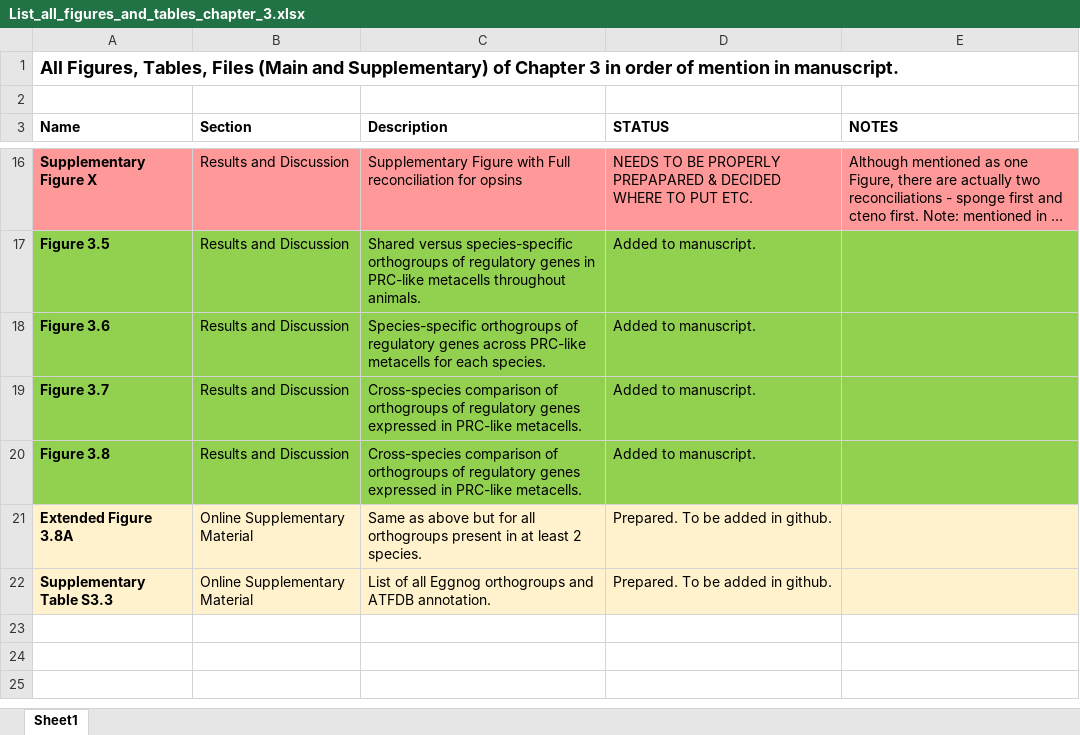
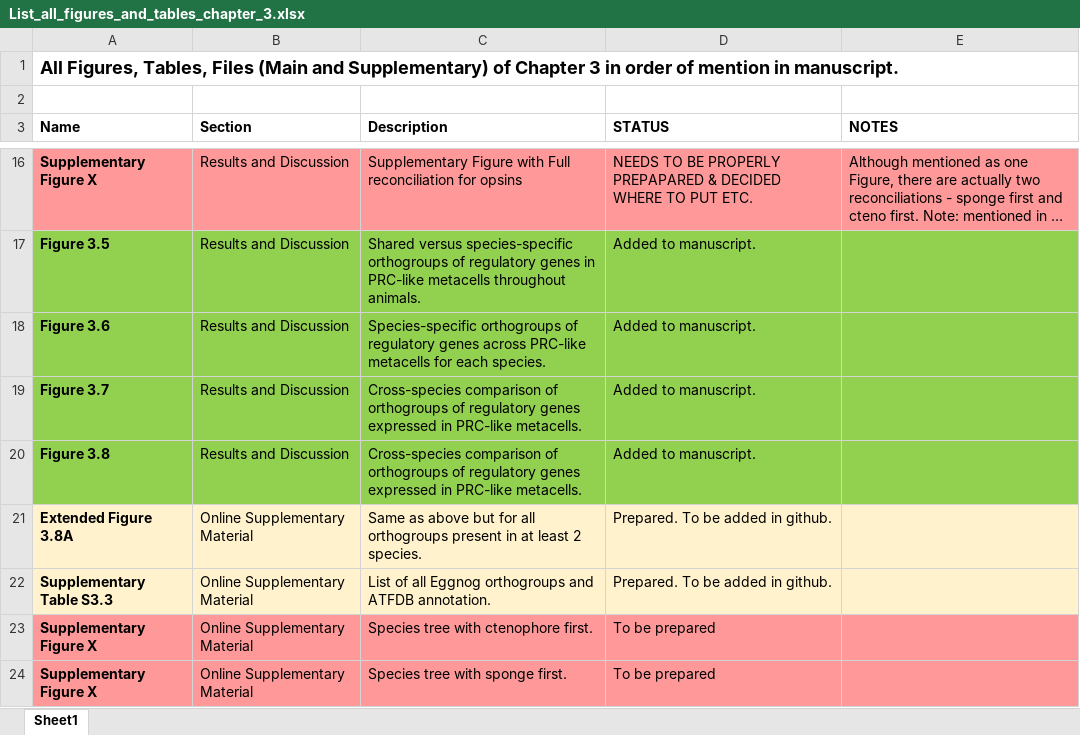
Before and after one commit to AAleotti/PhD_Thesis, an Excel workbook: 3_Evolution_of_phototransduction_and_PRCs/List_all_figures_and_tables_chapter_3.xlsx, sheet Sheet1, drawn as a sheet; only a part is shown, gaps mark what is left out; long unchanged cells end in …; values as stored, in another font and other column widths than the file's, no borders; the diff names each change by its address in the sheet, - before the commit and + after, or states it on an @@ line.

Commit message:
Updates to figs and tables list

```diff
--- a/3_Evolution_of_phototransduction_and_PRCs/List_all_figures_and_tables_chapter_3.xlsx (sheet Sheet1)
+++ b/3_Evolution_of_phototransduction_and_PRCs/List_all_figures_and_tables_chapter_3.xlsx (sheet Sheet1)
+row 23: Supplementary Figure X | Online Supplementary Material | Species tree with ctenophore first. | To be prepared
+row 24: Supplementary Figure X | Online Supplementary Material | Species tree with sponge first. | To be prepared
```
